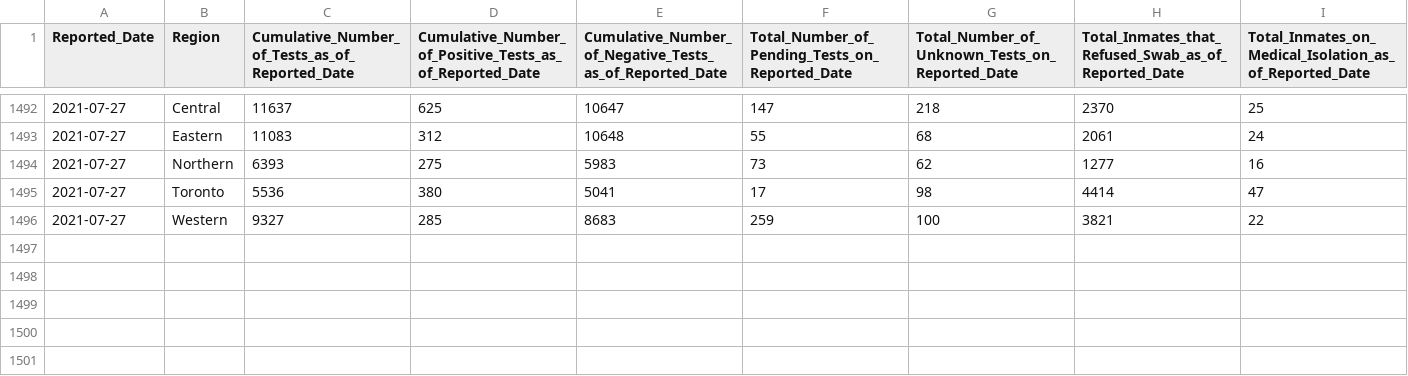
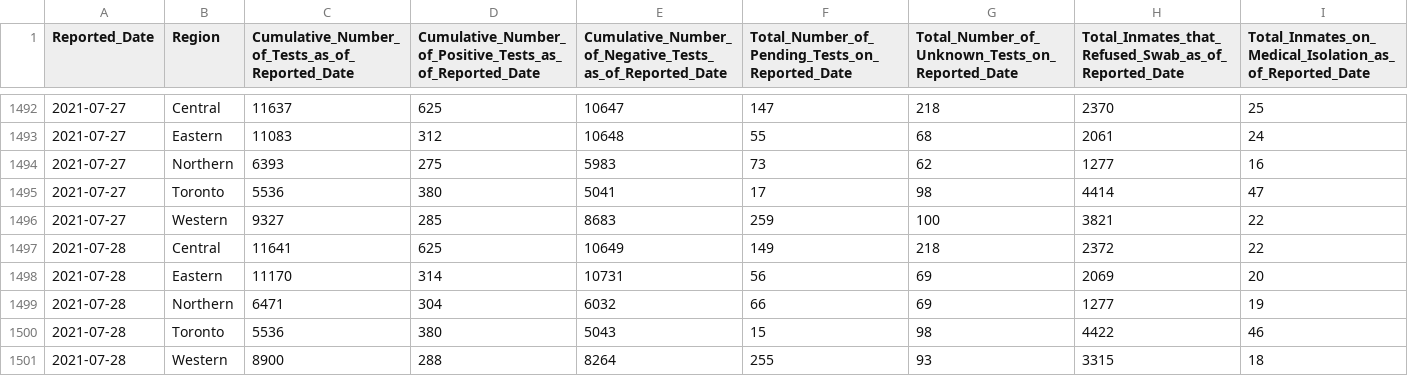
Before and after one commit to dlanger/coronavirus-hc-infobase-archive, a CSV file: ON__inmatetesting__latest.csv, drawn as a sheet; only a part is shown, gaps mark what is left out; the diff names each change by its address in the sheet, - before the commit and + after, or states it on an @@ line.

```diff
--- a/ON__inmatetesting__latest.csv
+++ b/ON__inmatetesting__latest.csv
+row 1497: 2021-07-28 | Central | 11641 | 625 | 10649 | 149 | 218 | 2372 | 22
+row 1498: 2021-07-28 | Eastern | 11170 | 314 | 10731 | 56 | 69 | 2069 | 20
+row 1499: 2021-07-28 | Northern | 6471 | 304 | 6032 | 66 | 69 | 1277 | 19
+row 1500: 2021-07-28 | Toronto | 5536 | 380 | 5043 | 15 | 98 | 4422 | 46
+row 1501: 2021-07-28 | Western | 8900 | 288 | 8264 | 255 | 93 | 3315 | 18
```
Also changed, not shown: ON__correctionsinmatecases__latest.csv, 1 other file.
